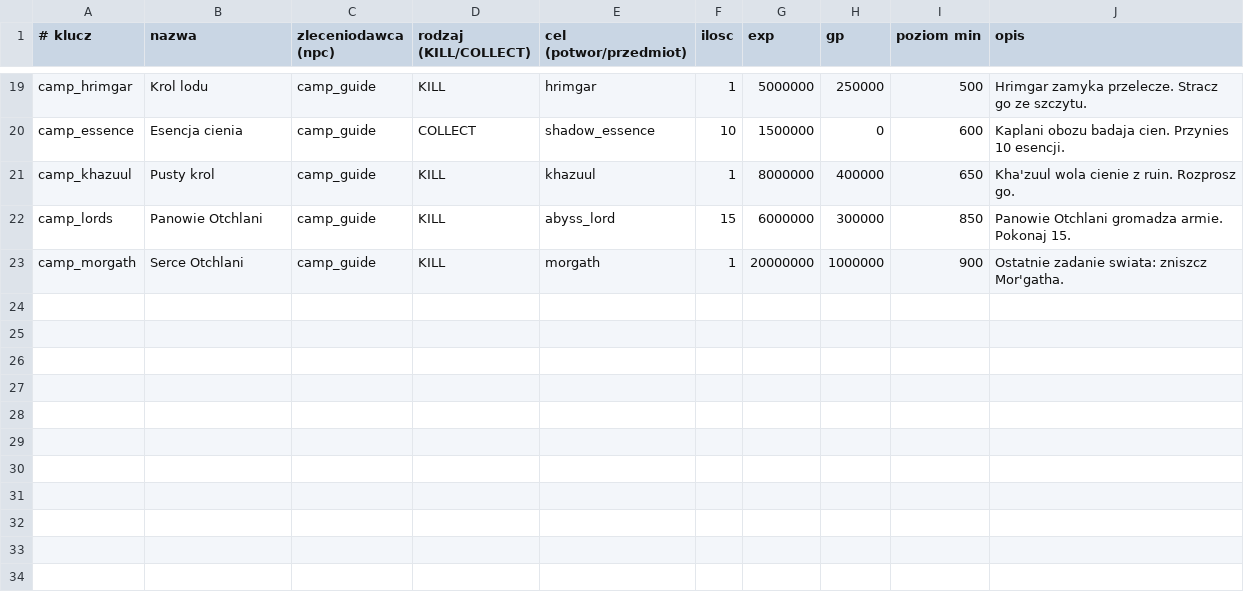
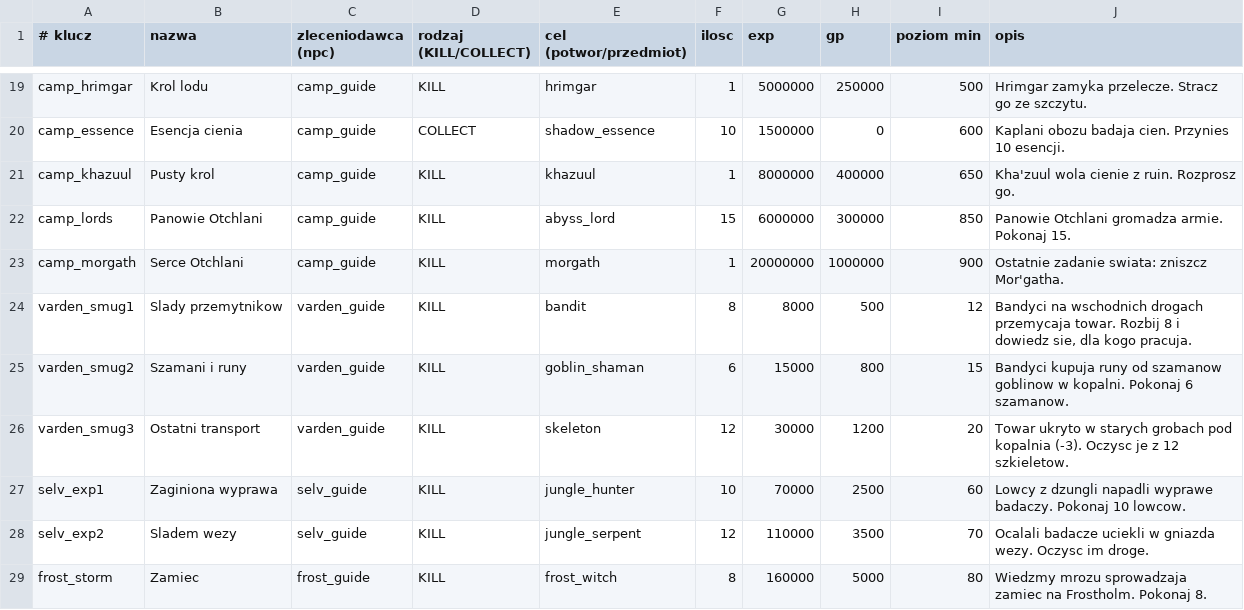
Before and after one commit to fawizja/Pixel, a CSV file: shared/src/main/resources/data/quests.csv, drawn as a sheet; only a part is shown, gaps mark what is left out.

```diff
--- a/shared/src/main/resources/data/quests.csv
+++ b/shared/src/main/resources/data/quests.csv
@@ -23 +23,7 @@ camp_lords;Panowie Otchlani;camp_guide;KILL;abyss_lord;15;6000000;300000;850;Pan
 camp_morgath;Serce Otchlani;camp_guide;KILL;morgath;1;20000000;1000000;900;Ostatnie zadanie swiata: zniszcz Mor'gatha.
+varden_smug1;Slady przemytnikow;varden_guide;KILL;bandit;8;8000;500;12;Bandyci na wschodnich drogach przemycaja towar. Rozbij 8 i dowiedz sie, dla kogo pracuja.
+varden_smug2;Szamani i runy;varden_guide;KILL;goblin_shaman;6;15000;800;15;Bandyci kupuja runy od szamanow goblinow w kopalni. Pokonaj 6 szamanow.
+varden_smug3;Ostatni transport;varden_guide;KILL;skeleton;12;30000;1200;20;Towar ukryto w starych grobach pod kopalnia (-3). Oczysc je z 12 szkieletow.
+selv_exp1;Zaginiona wyprawa;selv_guide;KILL;jungle_hunter;10;70000;2500;60;Lowcy z dzungli napadli wyprawe badaczy. Pokonaj 10 lowcow.
+selv_exp2;Sladem wezy;selv_guide;KILL;jungle_serpent;12;110000;3500;70;Ocalali badacze uciekli w gniazda wezy. Oczysc im droge.
+frost_storm;Zamiec;frost_guide;KILL;frost_witch;8;160000;5000;80;Wiedzmy mrozu sprowadzaja zamiec na Frostholm. Pokonaj 8.
```
Also changed, not shown: 25 other files.
